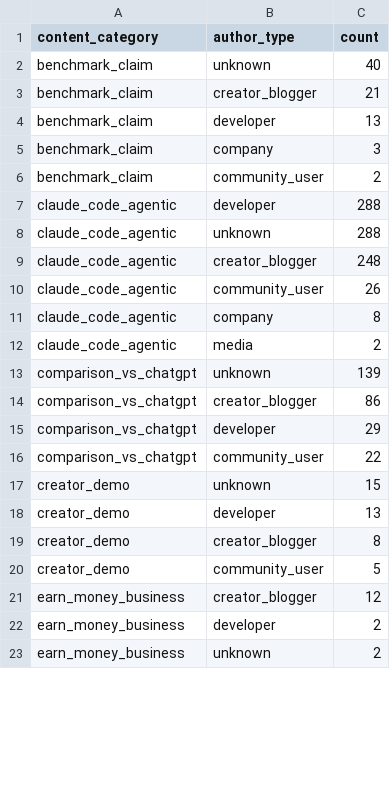
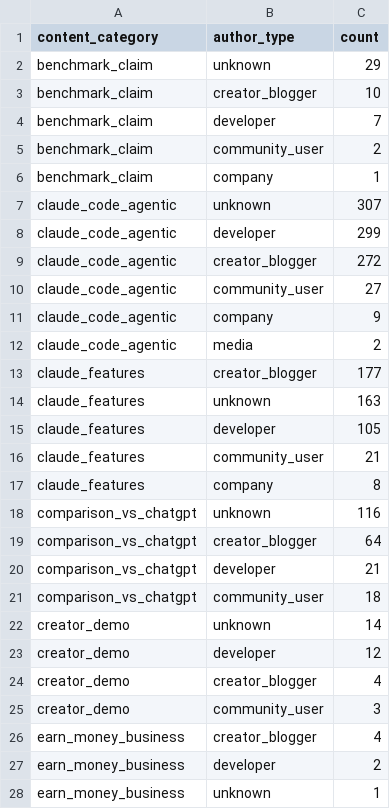
Before and after one commit to akonyakass/ldn, a CSV file: outputs/tables/author_type_by_category.csv, drawn as a sheet; only a part is shown; the diff covers the shown part only.

Commit message:
Overhaul content labeler: other 1084→765, new categories (claude_features, switching_to_claude, off_topic), fix meme false positives

```diff
--- a/outputs/tables/author_type_by_category.csv
+++ b/outputs/tables/author_type_by_category.csv
@@ -1,23 +1,28 @@
 content_category,author_type,count
-benchmark_claim,unknown,40
-benchmark_claim,creator_blogger,21
-benchmark_claim,developer,13
-benchmark_claim,company,3
+benchmark_claim,unknown,29
+benchmark_claim,creator_blogger,10
+benchmark_claim,developer,7
 benchmark_claim,community_user,2
-claude_code_agentic,developer,288
-claude_code_agentic,unknown,288
-claude_code_agentic,creator_blogger,248
-claude_code_agentic,community_user,26
-claude_code_agentic,company,8
+benchmark_claim,company,1
+claude_code_agentic,unknown,307
+claude_code_agentic,developer,299
+claude_code_agentic,creator_blogger,272
+claude_code_agentic,community_user,27
+claude_code_agentic,company,9
 claude_code_agentic,media,2
-comparison_vs_chatgpt,unknown,139
-comparison_vs_chatgpt,creator_blogger,86
-comparison_vs_chatgpt,developer,29
-comparison_vs_chatgpt,community_user,22
-creator_demo,unknown,15
-creator_demo,developer,13
-creator_demo,creator_blogger,8
-creator_demo,community_user,5
-earn_money_business,creator_blogger,12
+claude_features,creator_blogger,177
+claude_features,unknown,163
+claude_features,developer,105
+claude_features,community_user,21
+claude_features,company,8
+comparison_vs_chatgpt,unknown,116
+comparison_vs_chatgpt,creator_blogger,64
+comparison_vs_chatgpt,developer,21
+comparison_vs_chatgpt,community_user,18
+creator_demo,unknown,14
+creator_demo,developer,12
+creator_demo,creator_blogger,4
+creator_demo,community_user,3
+earn_money_business,creator_blogger,4
 earn_money_business,developer,2
-earn_money_business,unknown,2
+earn_money_business,unknown,1
```
Also changed, not shown: 11 added rows, 7 removed rows and 39 edited cells elsewhere in this file, outputs/tables/category_by_platform.csv, outputs/tables/category_performance.csv, 7 other files.
